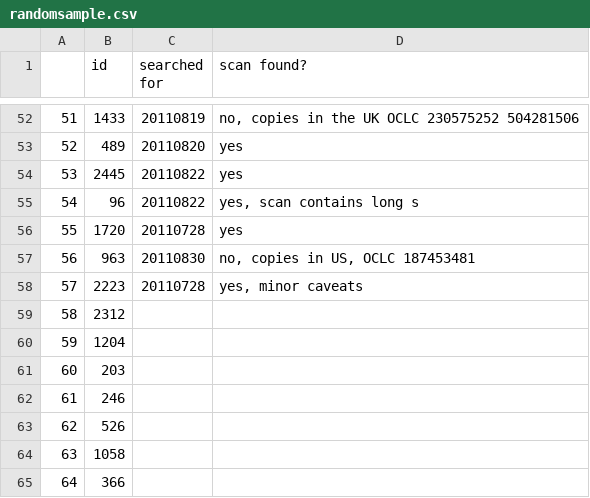
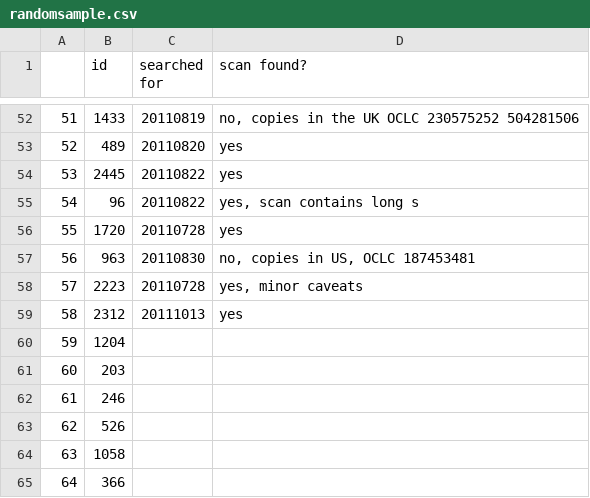
Before and after one commit to ariddell/1800to1836, a CSV file: randomsample.csv, drawn as a sheet; only a part is shown, gaps mark what is left out.

```diff
--- a/randomsample.csv
+++ b/randomsample.csv
@@ -58,3 +58,3 @@
 57,2223,20110728,"yes, minor caveats"
-58,2312,,
+58,2312,20111013,"yes"
 59,1204,,
```
Also changed, not shown: 1 other file.
